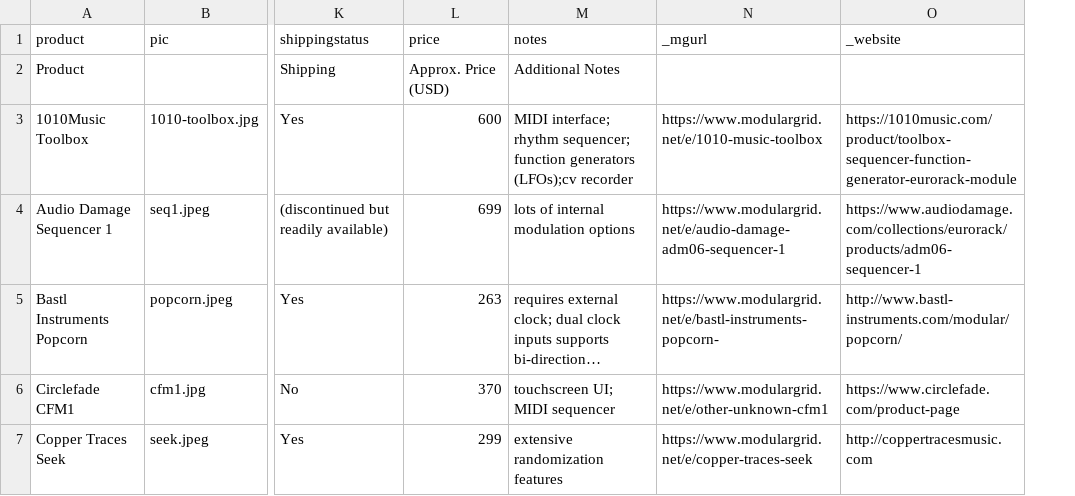
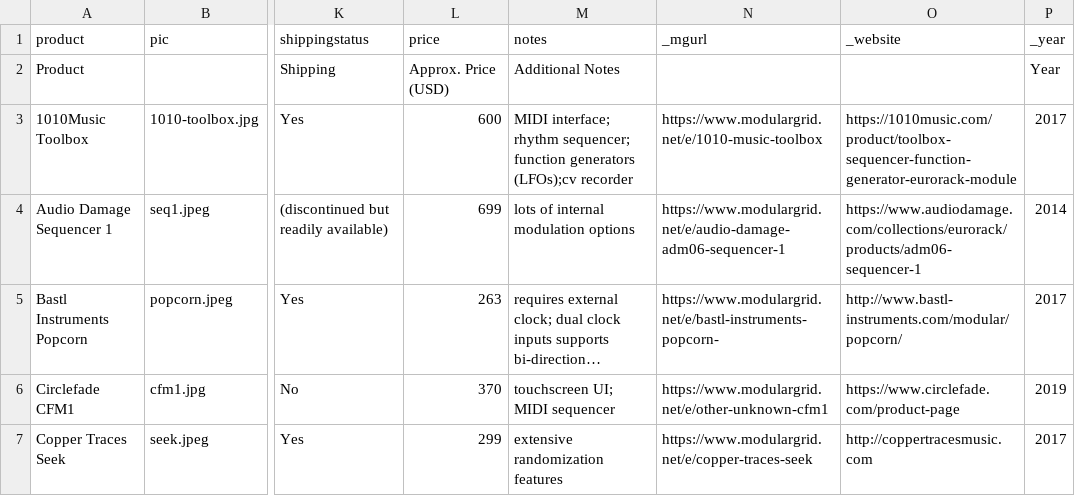
Before and after one commit to mdoudoroff/doudoroff.com, a CSV file: sequencers/sequencers-data.csv, drawn as a sheet; only a part is shown, gaps mark what is left out; long unchanged cells end in …; the diff covers the shown part only; the diff names each change by its address in the sheet, - before the commit and + after, or states it on an @@ line.

```diff
--- a/sequencers/sequencers-data.csv
+++ b/sequencers/sequencers-data.csv
+column P (_year), rows 2-7: Year | 2017 | 2014 | 2017 | 2019 | 2017
```
Also changed, not shown: 1 added row and 2 edited cells elsewhere in this file, 4 other files.
